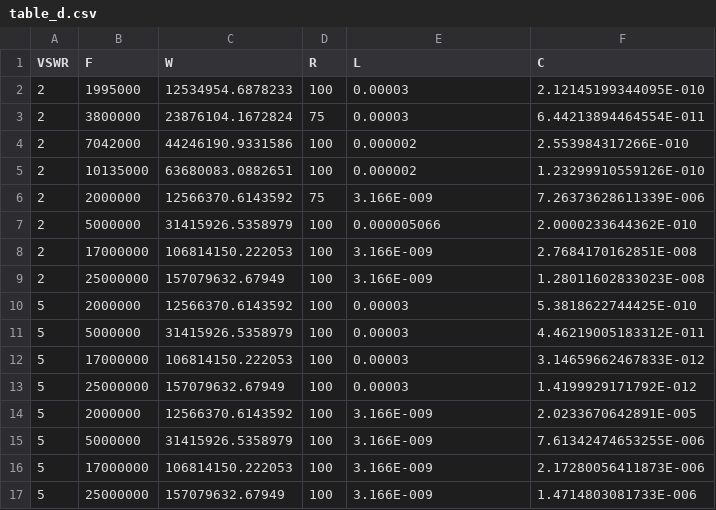
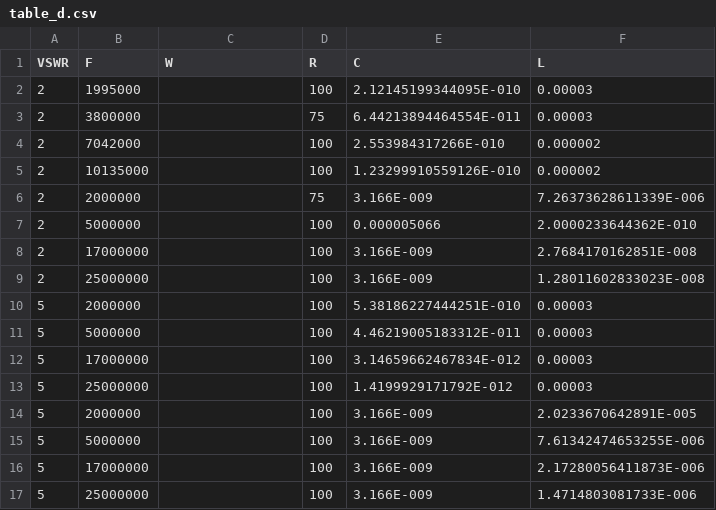
Before and after one commit to StephenWoodLETU/letu_hfac, a CSV file: input/table_d.csv, drawn as a sheet; only a part is shown; the diff covers the shown part only.

Commit message:
Rewrote table D

```diff
--- a/input/table_d.csv
+++ b/input/table_d.csv
@@ -1,17 +1,17 @@
-VSWR,F,W,R,L,C
-2,1995000,12534954.6878233,100,0.00003,2.12145199344095E-010
-2,3800000,23876104.1672824,75,0.00003,6.44213894464554E-011
-2,7042000,44246190.9331586,100,0.000002,2.553984317266E-010
-2,10135000,63680083.0882651,100,0.000002,1.23299910559126E-010
-2,2000000,12566370.6143592,75,3.166E-009,7.26373628611339E-006
-2,5000000,31415926.5358979,100,0.000005066,2.0000233644362E-010
-2,17000000,106814150.222053,100,3.166E-009,2.7684170162851E-008
-2,25000000,157079632.67949,100,3.166E-009,1.28011602833023E-008
-5,2000000,12566370.6143592,100,0.00003,5.3818622744425E-010
-5,5000000,31415926.5358979,100,0.00003,4.46219005183312E-011
-5,17000000,106814150.222053,100,0.00003,3.14659662467833E-012
-5,25000000,157079632.67949,100,0.00003,1.4199929171792E-012
-5,2000000,12566370.6143592,100,3.166E-009,2.0233670642891E-005
-5,5000000,31415926.5358979,100,3.166E-009,7.61342474653255E-006
-5,17000000,106814150.222053,100,3.166E-009,2.17280056411873E-006
-5,25000000,157079632.67949,100,3.166E-009,1.4714803081733E-006
+VSWR,F,W,R,C,L
+2,1995000,,100,2.12145199344095E-010,0.00003
+2,3800000,,75,6.44213894464554E-011,0.00003
+2,7042000,,100,2.553984317266E-010,0.000002
+2,10135000,,100,1.23299910559126E-010,0.000002
+2,2000000,,75,3.166E-009,7.26373628611339E-006
+2,5000000,,100,0.000005066,2.0000233644362E-010
+2,17000000,,100,3.166E-009,2.7684170162851E-008
+2,25000000,,100,3.166E-009,1.28011602833023E-008
+5,2000000,,100,5.38186227444251E-010,0.00003
+5,5000000,,100,4.46219005183312E-011,0.00003
+5,17000000,,100,3.14659662467834E-012,0.00003
+5,25000000,,100,1.4199929171792E-012,0.00003
+5,2000000,,100,3.166E-009,2.0233670642891E-005
+5,5000000,,100,3.166E-009,7.61342474653255E-006
+5,17000000,,100,3.166E-009,2.17280056411873E-006
+5,25000000,,100,3.166E-009,1.4714803081733E-006
```
Also changed, not shown: 64 edited cells elsewhere in this file, 1 other file.
